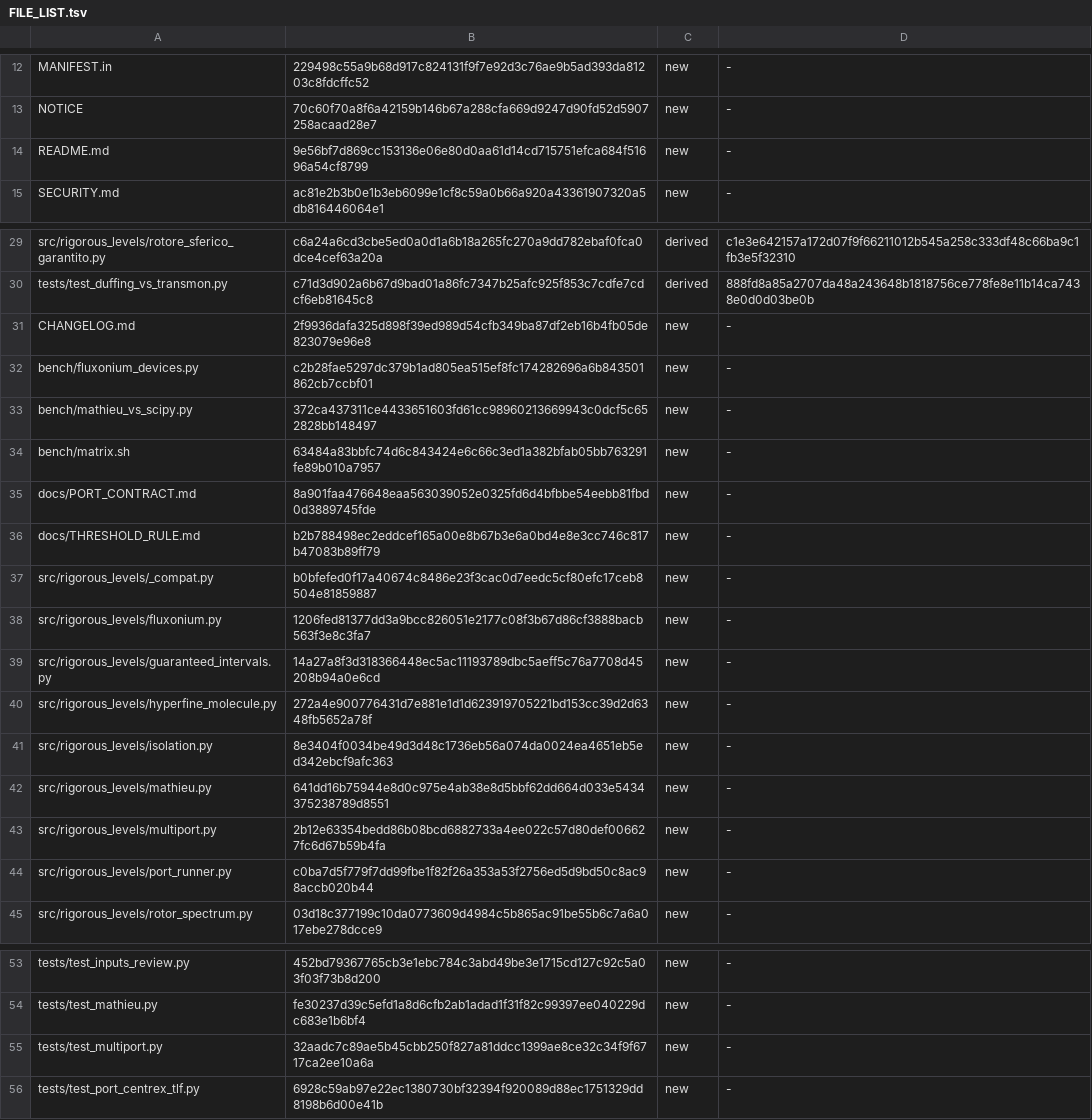
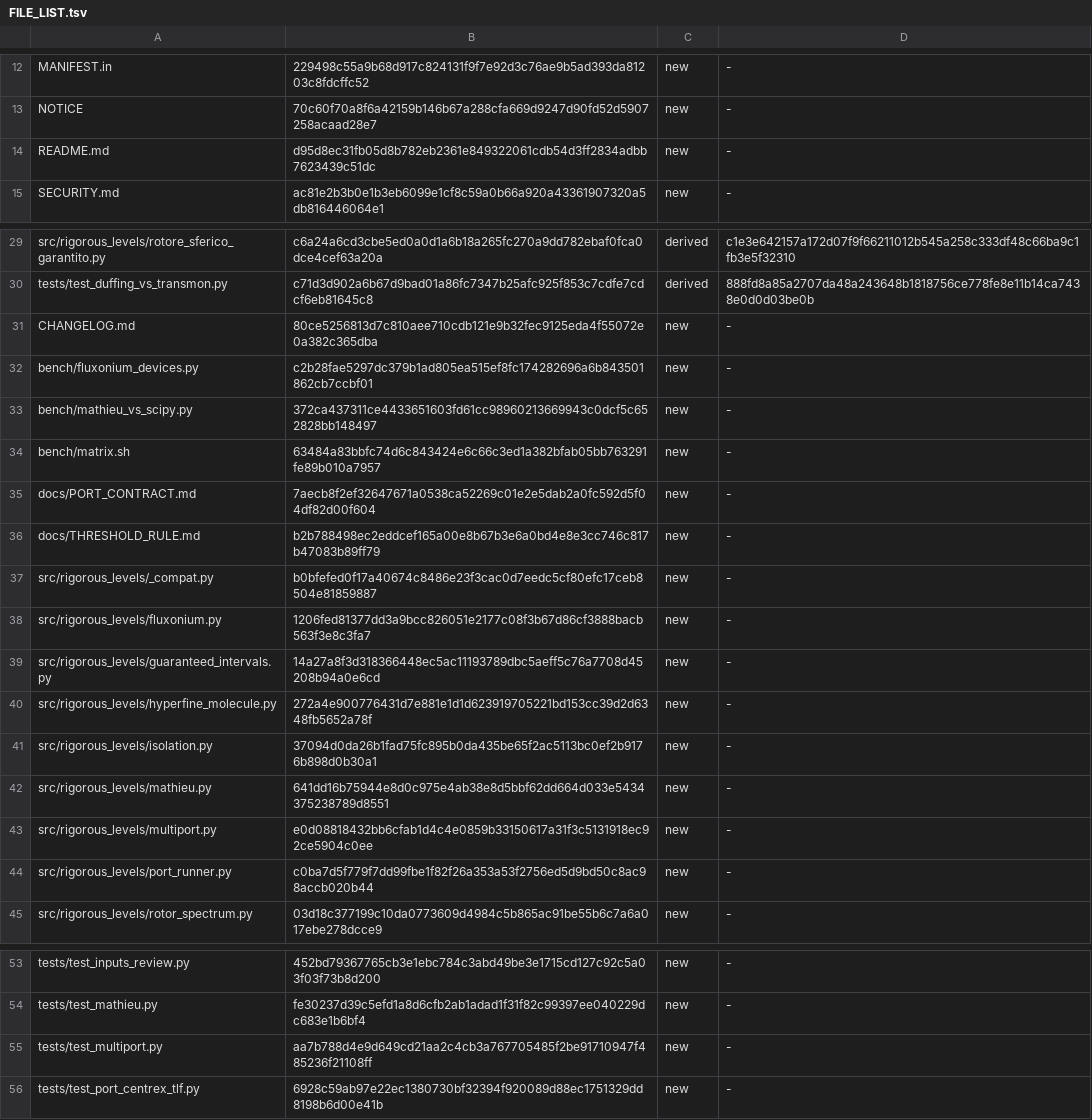
Before and after one commit to robertolocatelli81-dev/rigorous-levels, a TSV file: FILE_LIST.tsv, drawn as a sheet; only a part is shown, gaps mark what is left out.

Commit message:
isolation: the work folder must be unchanged after the run, otherwise every output is ERROR naming the entries
Rule written first in docs/PORT_CONTRACT.md 6.7 (Unreleased). Before this change an entry
the library did not put in the work folder (read-only for the port) was ignored and then
removed by shutil.rmtree: with the engine replaced, 22 of 22 planted or changed entries gave
OK. Now run() records the folder (lstat, names as bytes, links never followed; SHA-256 of
the content read with O_NOFOLLOW) after setting its modification time to a fixed value, and
reads it again after the run: 21 of the 22 give ERROR with the entries named; the one left is
the limit written in 6.7 (an entry created and removed with the folder's time set back).

Same class: the wasm copy of stderr into <work>/stderr.txt followed a link there (a file of
the user was overwritten, measured); it now opens with O_NOFOLLOW, without O_TRUNC, and writes
only into a regular file with one name. The wasm engine sets back the recorded modes, each
only on the file it was recorded for.

TestWorkFolderClosed20261120: 13 tests, 11 fail on the code before this change. 25 mutants
of the changed lines of isolation.py, 25 killed.

Signed-off-by: Roberto Locatelli <260202626+robertolocatelli81-dev@users.noreply.github.com>
Assisted-by: Noûs (AI agent operating under a revocable mandate from Roberto Locatelli)

```diff
--- a/FILE_LIST.tsv
+++ b/FILE_LIST.tsv
@@ -13,3 +13,3 @@ MANIFEST.in	229498c55a9b68d917c824131f9f7e92d3c76ae9b5ad393da81203c8fdcffc52	new
 NOTICE	70c60f70a8f6a42159b146b67a288cfa669d9247d90fd52d5907258acaad28e7	new	-
-README.md	9e56bf7d869cc153136e06e80d0aa61d14cd715751efca684f51696a54cf8799	new	-
+README.md	d95d8ec31fb05d8b782eb2361e849322061cdb54d3ff2834adbb7623439c51dc	new	-
 SECURITY.md	ac81e2b3b0e1b3eb6099e1cf8c59a0b66a920a43361907320a5db816446064e1	new	-
@@ -30,3 +30,3 @@ src/rigorous_levels/rotore_sferico_garantito.py	c6a24a6cd3cbe5ed0a0d1a6b18a265fc
 tests/test_duffing_vs_transmon.py	c71d3d902a6b67d9bad01a86fc7347b25afc925f853c7cdfe7cdcf6eb81645c8	derived	888fd8a85a2707da48a243648b1818756ce778fe8e11b14ca7438e0d0d03be0b
-CHANGELOG.md	2f9936dafa325d898f39ed989d54cfb349ba87df2eb16b4fb05de823079e96e8	new	-
+CHANGELOG.md	80ce5256813d7c810aee710cdb121e9b32fec9125eda4f55072e0a382c365dba	new	-
 bench/fluxonium_devices.py	c2b28fae5297dc379b1ad805ea515ef8fc174282696a6b843501862cb7ccbf01	new	-
@@ -34,3 +34,3 @@ bench/mathieu_vs_scipy.py	372ca437311ce4433651603fd61cc98960213669943c0dcf5c6528
 bench/matrix.sh	63484a83bbfc74d6c843424e6c66c3ed1a382bfab05bb763291fe89b010a7957	new	-
-docs/PORT_CONTRACT.md	8a901faa476648eaa563039052e0325fd6d4bfbbe54eebb81fbd0d3889745fde	new	-
+docs/PORT_CONTRACT.md	7aecb8f2ef32647671a0538ca52269c01e2e5dab2a0fc592d5f04df82d00f604	new	-
 docs/THRESHOLD_RULE.md	b2b788498ec2eddcef165a00e8b67b3e6a0bd4e8e3cc746c817b47083b89ff79	new	-
@@ -40,5 +40,5 @@ src/rigorous_levels/guaranteed_intervals.py	14a27a8f3d318366448ec5ac11193789dbc5
 src/rigorous_levels/hyperfine_molecule.py	272a4e900776431d7e881e1d1d623919705221bd153cc39d2d6348fb5652a78f	new	-
-src/rigorous_levels/isolation.py	8e3404f0034be49d3d48c1736eb56a074da0024ea4651eb5ed342ebcf9afc363	new	-
+src/rigorous_levels/isolation.py	37094d0da26b1fad75fc895b0da435be65f2ac5113bc0ef2b9176b898d0b30a1	new	-
 src/rigorous_levels/mathieu.py	641dd16b75944e8d0c975e4ab38e8d5bbf62dd664d033e5434375238789d8551	new	-
-src/rigorous_levels/multiport.py	2b12e63354bedd86b08bcd6882733a4ee022c57d80def006627fc6d67b59b4fa	new	-
+src/rigorous_levels/multiport.py	e0d08818432bb6cfab1d4c4e0859b33150617a31f3c5131918ec92ce5904c0ee	new	-
 src/rigorous_levels/port_runner.py	c0ba7d5f779f7dd99fbe1f82f26a353a53f2756ed5d9bd50c8ac98accb020b44	new	-
@@ -54,3 +54,3 @@ tests/test_inputs_review.py	452bd79367765cb3e1ebc784c3abd49be3e1715cd127c92c5a03
 tests/test_mathieu.py	fe30237d39c5efd1a8d6cfb2ab1adad1f31f82c99397ee040229dc683e1b6bf4	new	-
-tests/test_multiport.py	32aadc7c89ae5b45cbb250f827a81ddcc1399ae8ce32c34f9f6717ca2ee10a6a	new	-
+tests/test_multiport.py	aa7b788d4e9d649cd21aa2c4cb3a767705485f2be91710947f485236f21108ff	new	-
 tests/test_port_centrex_tlf.py	6928c59ab97e22ec1380730bf32394f920089d88ec1751329dd8198b6d00e41b	new	-
```
Also changed, not shown: 6 other files.
